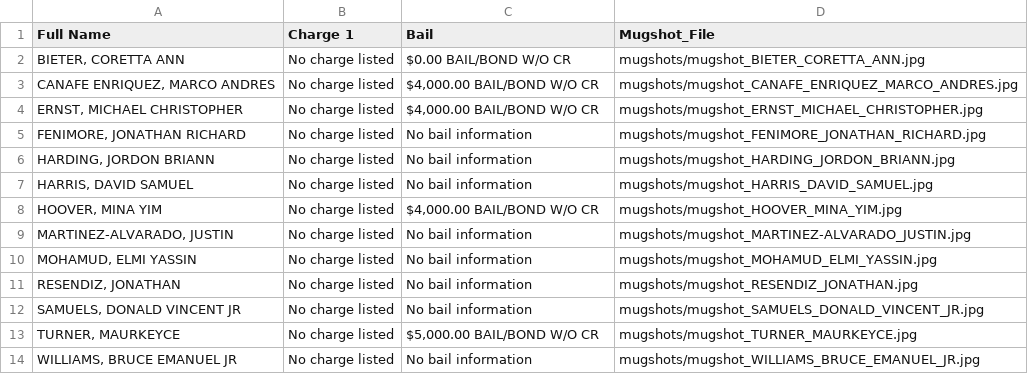
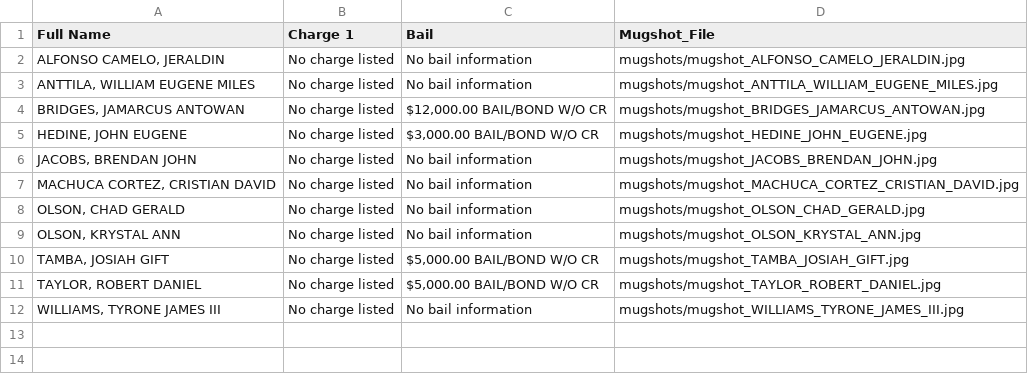
Before and after one commit to ryanjhermes/minneapolismugshots, a CSV file: jail_roster_data.csv, drawn as a sheet.

```diff
--- a/jail_roster_data.csv
+++ b/jail_roster_data.csv
@@ -1,14 +1,12 @@
 Full Name,Charge 1,Bail,Mugshot_File
-"BIETER, CORETTA ANN",No charge listed,$0.00 BAIL/BOND W/O CR,mugshots/mugshot_BIETER_CORETTA_ANN.jpg
-"CANAFE ENRIQUEZ, MARCO ANDRES",No charge listed,"$4,000.00 BAIL/BOND W/O CR",mugshots/mugshot_CANAFE_ENRIQUEZ_MARCO_ANDRES.jpg
-"ERNST, MICHAEL CHRISTOPHER",No charge listed,"$4,000.00 BAIL/BOND W/O CR",mugshots/mugshot_ERNST_MICHAEL_CHRISTOPHER.jpg
-"FENIMORE, JONATHAN RICHARD",No charge listed,No bail information,mugshots/mugshot_FENIMORE_JONATHAN_RICHARD.jpg
-"HARDING, JORDON BRIANN",No charge listed,No bail information,mugshots/mugshot_HARDING_JORDON_BRIANN.jpg
-"HARRIS, DAVID SAMUEL",No charge listed,No bail information,mugshots/mugshot_HARRIS_DAVID_SAMUEL.jpg
-"HOOVER, MINA YIM",No charge listed,"$4,000.00 BAIL/BOND W/O CR",mugshots/mugshot_HOOVER_MINA_YIM.jpg
-"MARTINEZ-ALVARADO, JUSTIN",No charge listed,No bail information,mugshots/mugshot_MARTINEZ-ALVARADO_JUSTIN.jpg
-"MOHAMUD, ELMI YASSIN",No charge listed,No bail information,mugshots/mugshot_MOHAMUD_ELMI_YASSIN.jpg
-"RESENDIZ, JONATHAN",No charge listed,No bail information,mugshots/mugshot_RESENDIZ_JONATHAN.jpg
-"SAMUELS, DONALD VINCENT JR",No charge listed,No bail information,mugshots/mugshot_SAMUELS_DONALD_VINCENT_JR.jpg
-"TURNER, MAURKEYCE",No charge listed,"$5,000.00 BAIL/BOND W/O CR",mugshots/mugshot_TURNER_MAURKEYCE.jpg
-"WILLIAMS, BRUCE EMANUEL JR",No charge listed,No bail information,mugshots/mugshot_WILLIAMS_BRUCE_EMANUEL_JR.jpg
+"ALFONSO CAMELO, JERALDIN",No charge listed,No bail information,mugshots/mugshot_ALFONSO_CAMELO_JERALDIN.jpg
+"ANTTILA, WILLIAM EUGENE MILES",No charge listed,No bail information,mugshots/mugshot_ANTTILA_WILLIAM_EUGENE_MILES.jpg
+"BRIDGES, JAMARCUS ANTOWAN",No charge listed,"$12,000.00 BAIL/BOND W/O CR",mugshots/mugshot_BRIDGES_JAMARCUS_ANTOWAN.jpg
+"HEDINE, JOHN EUGENE",No charge listed,"$3,000.00 BAIL/BOND W/O CR",mugshots/mugshot_HEDINE_JOHN_EUGENE.jpg
+"JACOBS, BRENDAN JOHN",No charge listed,No bail information,mugshots/mugshot_JACOBS_BRENDAN_JOHN.jpg
+"MACHUCA CORTEZ, CRISTIAN DAVID",No charge listed,No bail information,mugshots/mugshot_MACHUCA_CORTEZ_CRISTIAN_DAVID.jpg
+"OLSON, CHAD GERALD",No charge listed,No bail information,mugshots/mugshot_OLSON_CHAD_GERALD.jpg
+"OLSON, KRYSTAL ANN",No charge listed,No bail information,mugshots/mugshot_OLSON_KRYSTAL_ANN.jpg
+"TAMBA, JOSIAH GIFT",No charge listed,"$5,000.00 BAIL/BOND W/O CR",mugshots/mugshot_TAMBA_JOSIAH_GIFT.jpg
+"TAYLOR, ROBERT DANIEL",No charge listed,"$5,000.00 BAIL/BOND W/O CR",mugshots/mugshot_TAYLOR_ROBERT_DANIEL.jpg
+"WILLIAMS, TYRONE JAMES III",No charge listed,No bail information,mugshots/mugshot_WILLIAMS_TYRONE_JAMES_III.jpg
```
Also changed, not shown: 12 other files.
